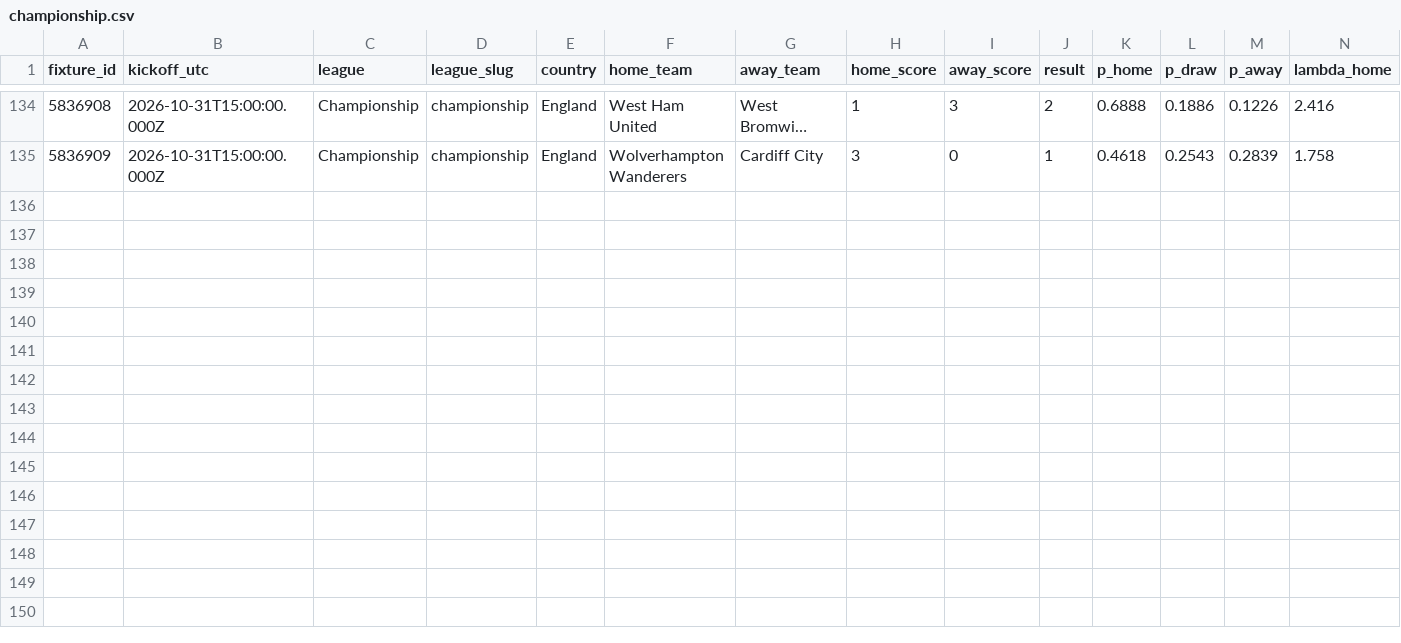
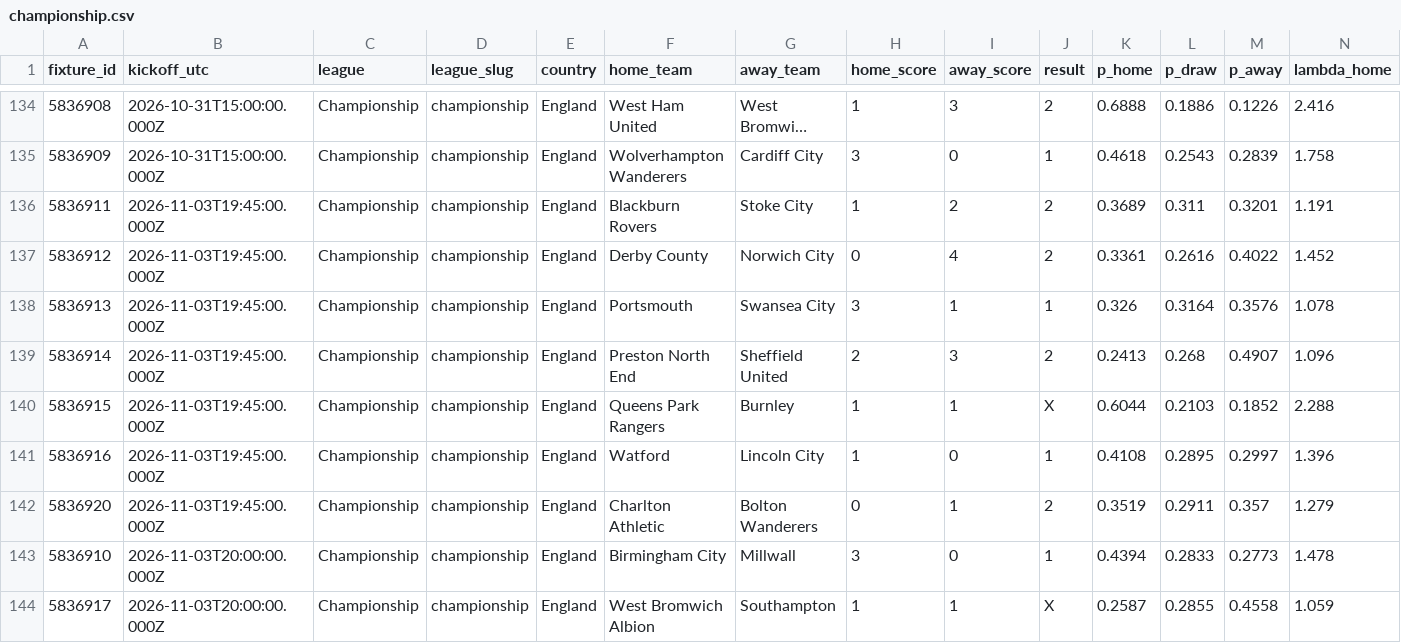
Before and after one commit to serayd61/footballanalytics-open-data, a CSV file: data/championship.csv, drawn as a sheet; only a part is shown, gaps mark what is left out; long unchanged cells end in …; rows hold the shown columns only; the diff names each change by its address in the sheet, - before the commit and + after, or states it on an @@ line.

```diff
--- a/data/championship.csv
+++ b/data/championship.csv
+row 136: 5836911 | 2026-11-03T19:45:00.000Z | Championship | championship | England | Blackburn Rovers | Stoke City | 1 | 2 | 2 | 0.3689 | 0.311 | 0.3201 | 1.191
+row 137: 5836912 | 2026-11-03T19:45:00.000Z | Championship | championship | England | Derby County | Norwich City | 0 | 4 | 2 | 0.3361 | 0.2616 | 0.4022 | 1.452
+row 138: 5836913 | 2026-11-03T19:45:00.000Z | Championship | championship | England | Portsmouth | Swansea City | 3 | 1 | 1 | 0.326 | 0.3164 | 0.3576 | 1.078
+row 139: 5836914 | 2026-11-03T19:45:00.000Z | Championship | championship | England | Preston North End | Sheffield United | 2 | 3 | 2 | 0.2413 | 0.268 | 0.4907 | 1.096
+row 140: 5836915 | 2026-11-03T19:45:00.000Z | Championship | championship | England | Queens Park Rangers | Burnley | 1 | 1 | X | 0.6044 | 0.2103 | 0.1852 | 2.288
+row 141: 5836916 | 2026-11-03T19:45:00.000Z | Championship | championship | England | Watford | Lincoln City | 1 | 0 | 1 | 0.4108 | 0.2895 | 0.2997 | 1.396
+row 142: 5836920 | 2026-11-03T19:45:00.000Z | Championship | championship | England | Charlton Athletic | Bolton Wanderers | 0 | 1 | 2 | 0.3519 | 0.2911 | 0.357 | 1.279
+row 143: 5836910 | 2026-11-03T20:00:00.000Z | Championship | championship | England | Birmingham City | Millwall | 3 | 0 | 1 | 0.4394 | 0.2833 | 0.2773 | 1.478
+row 144: 5836917 | 2026-11-03T20:00:00.000Z | Championship | championship | England | West Bromwich Albion | Southampton | 1 | 1 | X | 0.2587 | 0.2855 | 0.4558 | 1.059
```
Also changed, not shown: data/all.csv, data/brasileirao.csv, 1 other file.
